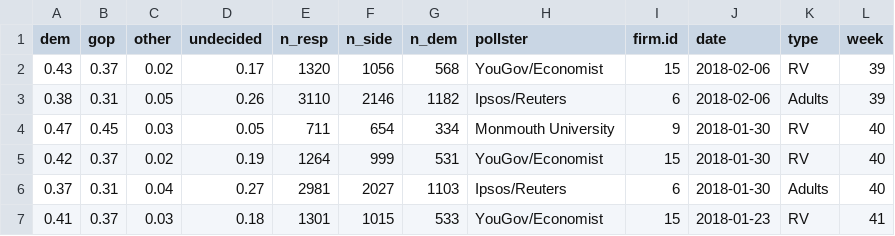
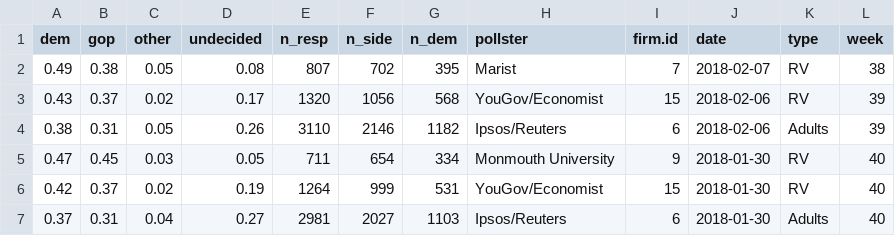
Before and after one commit to CoryMcCartan/us-house, a CSV file: model/data/current_polls.csv, drawn as a sheet; only a part is shown; the shorter side is filled out with more unchanged rows.

```diff
--- a/model/data/current_polls.csv
+++ b/model/data/current_polls.csv
@@ -1,2 +1,3 @@
 "dem","gop","other","undecided","n_resp","n_side","n_dem","pollster","firm.id","date","type","week"
+0.49,0.38,0.05,0.08,807,702,395,"Marist",7,2018-02-07,"RV",38
 0.43,0.37,0.02,0.17,1320,1056,568,"YouGov/Economist",15,2018-02-06,"RV",39
```
Also changed, not shown: docs/data/history.csv, 1 other file.
